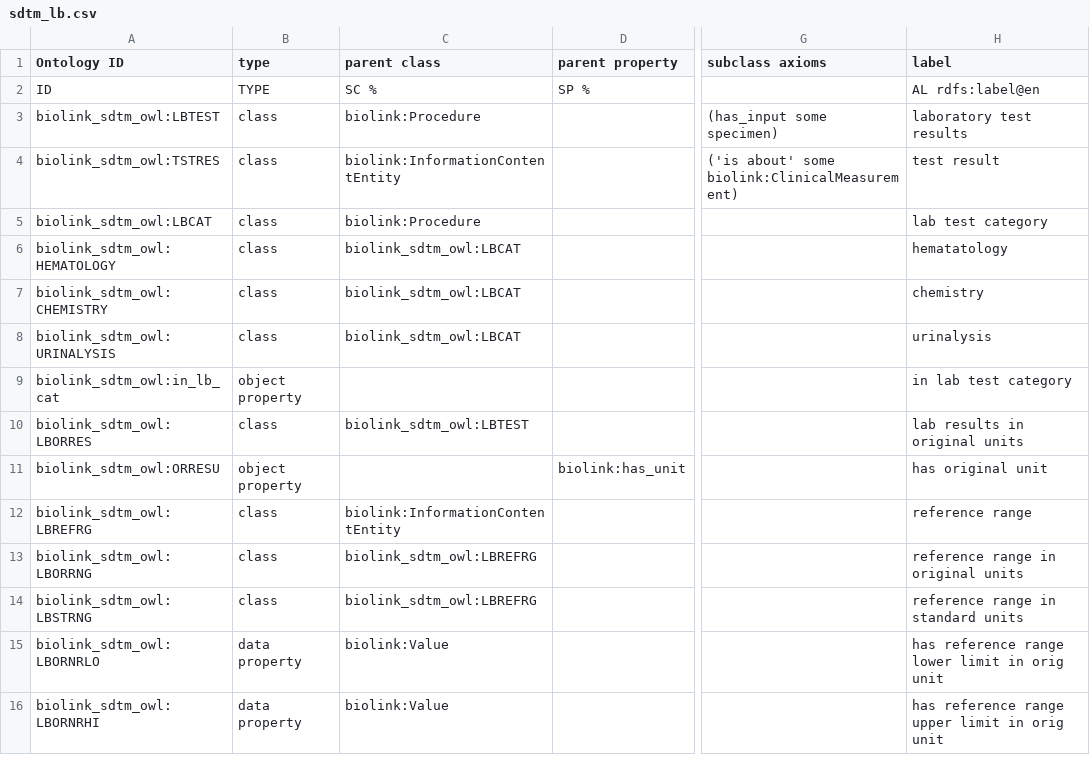
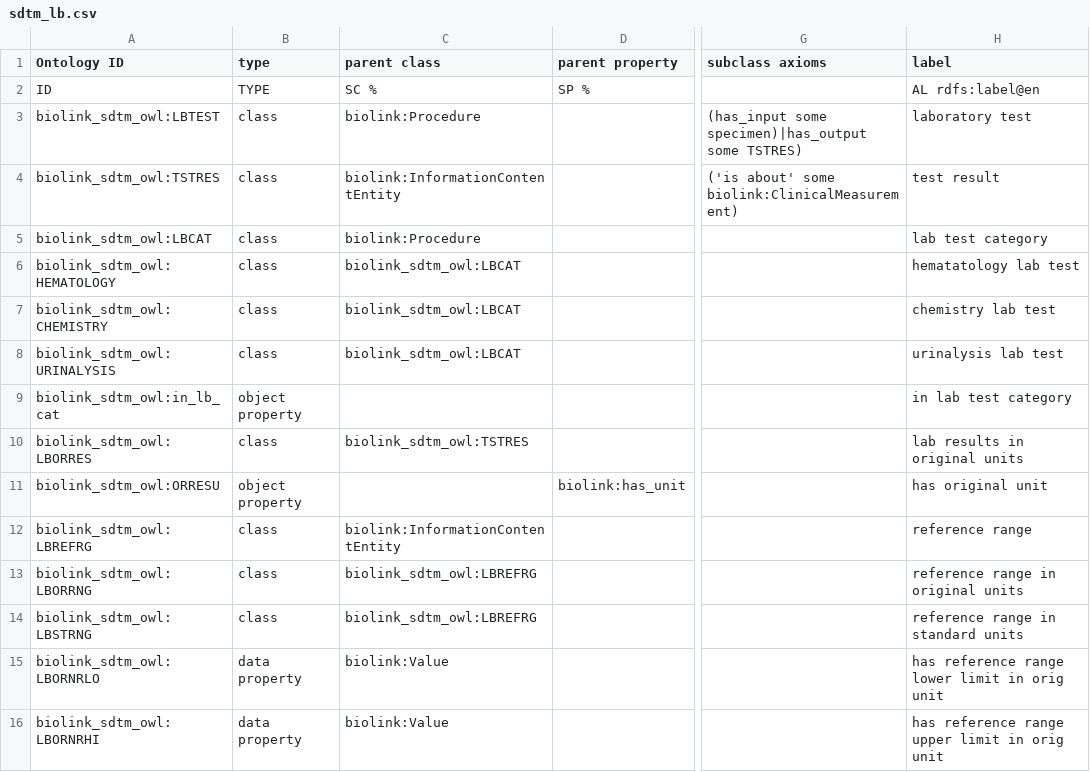
Before and after one commit to criticalpathinstitute/biolink_sdtm_owl, a CSV file: src/modules/sdtm_lb.csv, drawn as a sheet; only a part is shown, gaps mark what is left out; the diff covers the shown part only; the diff names each change by its address in the sheet, - before the commit and + after, or states it on an @@ line.

```diff
--- a/src/modules/sdtm_lb.csv
+++ b/src/modules/sdtm_lb.csv
-G3 (subclass axioms): (has_input some specimen)
+G3 (subclass axioms): (has_input some specimen)|has_output some TSTRES)
-H3 (label): laboratory test results
+H3 (label): laboratory test
-H6 (label): hematatology
+H6 (label): hematatology lab test
-H7 (label): chemistry
+H7 (label): chemistry lab test
-H8 (label): urinalysis
+H8 (label): urinalysis lab test
-C10 (parent class): biolink_sdtm_owl:LBTEST
+C10 (parent class): biolink_sdtm_owl:TSTRES
```
Also changed, not shown: 4 added rows and 38 edited cells elsewhere in this file.
